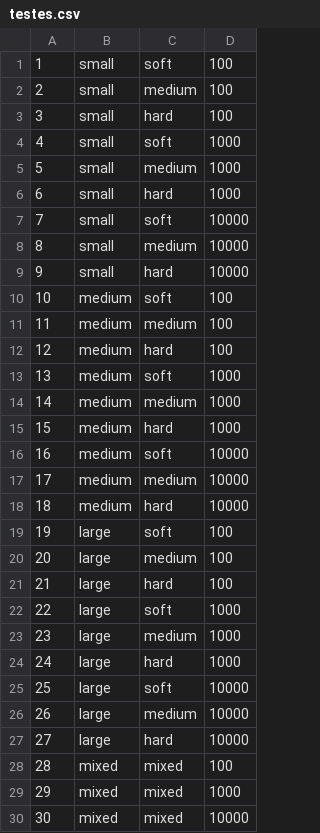
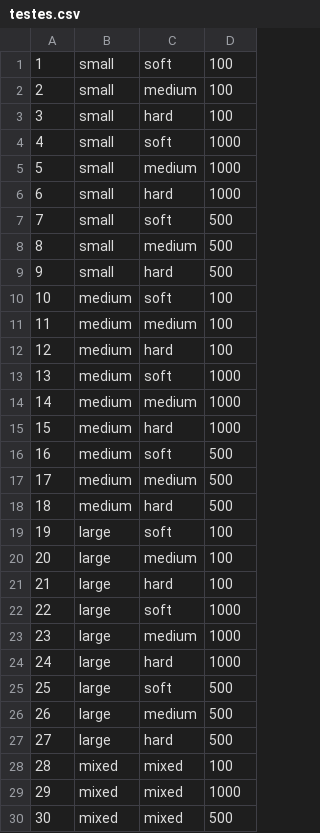
Before and after one commit to eppereira/SmartClassFogLB, a CSV file: v2/testes.csv, drawn as a sheet.

Commit message:
testes

```diff
--- a/v2/testes.csv
+++ b/v2/testes.csv
@@ -6,5 +6,5 @@
 6,small,hard,1000
-7,small,soft,10000
-8,small,medium,10000
-9,small,hard,10000
+7,small,soft,500
+8,small,medium,500
+9,small,hard,500
 10,medium,soft,100
@@ -15,5 +15,5 @@
 15,medium,hard,1000
-16,medium,soft,10000
-17,medium,medium,10000
-18,medium,hard,10000
+16,medium,soft,500
+17,medium,medium,500
+18,medium,hard,500
 19,large,soft,100
@@ -24,7 +24,7 @@
 24,large,hard,1000
-25,large,soft,10000
-26,large,medium,10000
-27,large,hard,10000
+25,large,soft,500
+26,large,medium,500
+27,large,hard,500
 28,mixed,mixed,100
 29,mixed,mixed,1000
-30,mixed,mixed,10000
+30,mixed,mixed,500
```
Also changed, not shown: 1 other file.
